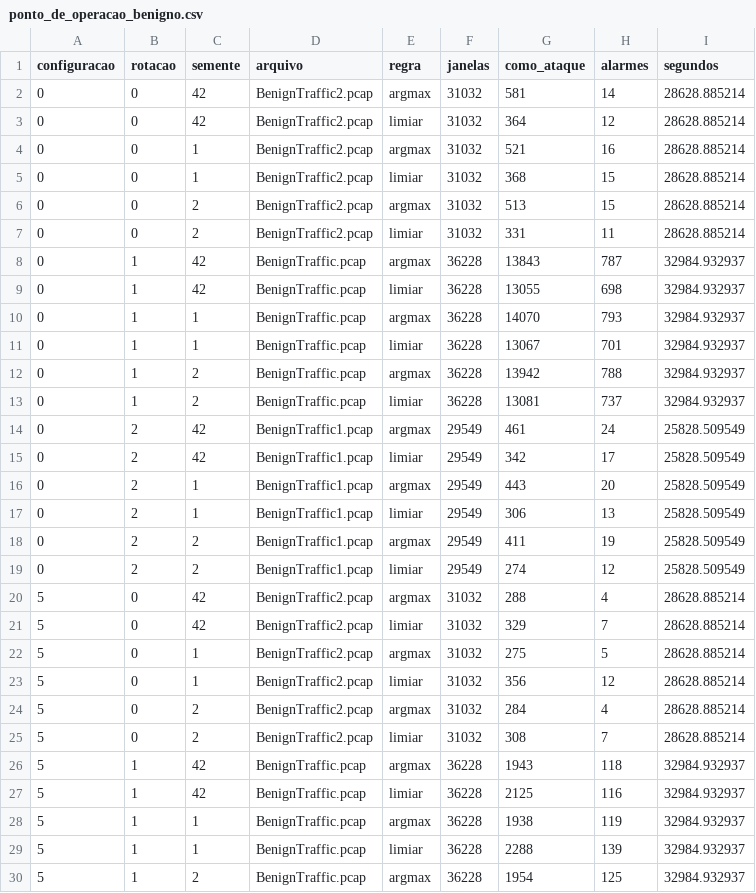
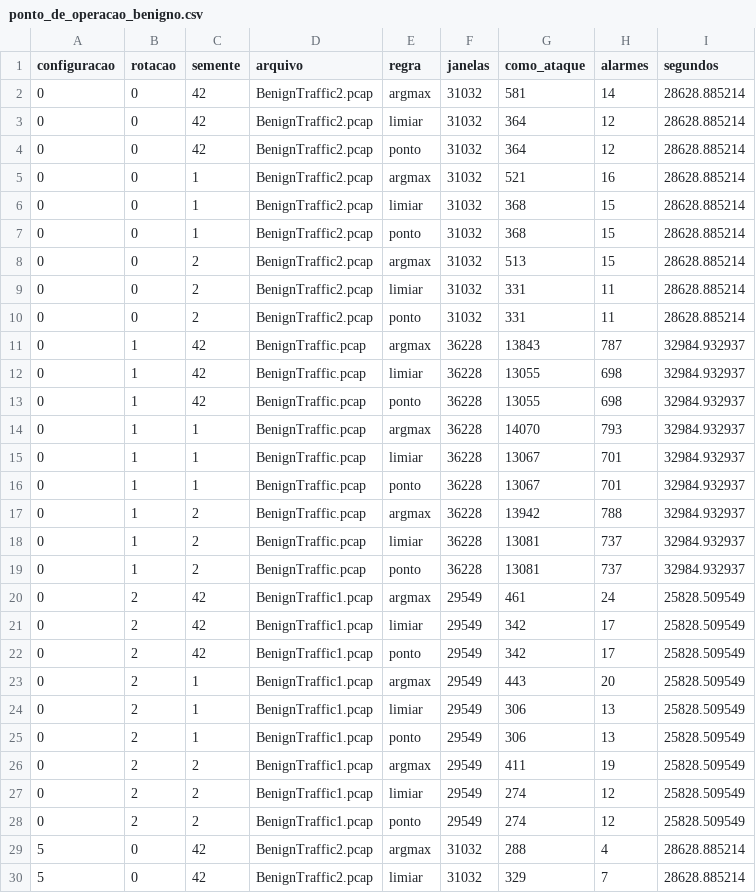
Before and after one commit to stermiix/SentryIoT, a CSV file: experimentos/resultados/ponto_de_operacao_benigno.csv, drawn as a sheet; only a part is shown; the shorter side is filled out with more unchanged rows; the diff covers the shown part only.

Commit message:
Ponto de operação: a regra é escolhida na validação entre o argmax e o limiar
Os candidatos são a categoria mais provável (argmax) e os limiares sobre
1 − P(Benign); entre os que deixam no máximo 1% do benigno da validação
como ataque, vence o de maior recall de ataque na validação, medido nas
janelas com o atacante dos pcaps de ataque. No modelo do sistema vence o
argmax (0,79% do benigno da validação como ataque e 99,55% de recall de
ataque, contra 0,95% e 99,51% no melhor limiar, t = 0,61); no de 10/10,
o argmax passa da meta (1,39%) e vence o limiar t = 0,68.

operacao.py aceita as duas regras (PontoDeOperacao com limiar None é o
argmax), escolhe a regra e grava no JSON a regra, o limiar e o N. O
treino do sistema e ponto_de_operacao usam a mesma escolha, em cada
semente e rotação, e os relatórios mostram sempre o argmax, o melhor
limiar e o ponto de operação lado a lado. A figura da matriz de confusão
lê a matriz do ponto de operação, que é a do argmax.

A chave dos treinos guardados das rodadas passa a levar só as constantes
que elas usam de treinar_regerado; os treinos foram copiados para a
chave nova, e a conferência do ponto de operação contra eles dá 0
janelas diferentes.

```diff
--- a/experimentos/resultados/ponto_de_operacao_benigno.csv
+++ b/experimentos/resultados/ponto_de_operacao_benigno.csv
@@ -3,18 +3,27 @@ configuracao,rotacao,semente,arquivo,regra,janelas,como_ataque,alarmes,segundos
 0,0,42,BenignTraffic2.pcap,limiar,31032,364,12,28628.885214
+0,0,42,BenignTraffic2.pcap,ponto,31032,364,12,28628.885214
 0,0,1,BenignTraffic2.pcap,argmax,31032,521,16,28628.885214
 0,0,1,BenignTraffic2.pcap,limiar,31032,368,15,28628.885214
+0,0,1,BenignTraffic2.pcap,ponto,31032,368,15,28628.885214
 0,0,2,BenignTraffic2.pcap,argmax,31032,513,15,28628.885214
 0,0,2,BenignTraffic2.pcap,limiar,31032,331,11,28628.885214
+0,0,2,BenignTraffic2.pcap,ponto,31032,331,11,28628.885214
 0,1,42,BenignTraffic.pcap,argmax,36228,13843,787,32984.932937
 0,1,42,BenignTraffic.pcap,limiar,36228,13055,698,32984.932937
+0,1,42,BenignTraffic.pcap,ponto,36228,13055,698,32984.932937
 0,1,1,BenignTraffic.pcap,argmax,36228,14070,793,32984.932937
 0,1,1,BenignTraffic.pcap,limiar,36228,13067,701,32984.932937
+0,1,1,BenignTraffic.pcap,ponto,36228,13067,701,32984.932937
 0,1,2,BenignTraffic.pcap,argmax,36228,13942,788,32984.932937
 0,1,2,BenignTraffic.pcap,limiar,36228,13081,737,32984.932937
+0,1,2,BenignTraffic.pcap,ponto,36228,13081,737,32984.932937
 0,2,42,BenignTraffic1.pcap,argmax,29549,461,24,25828.509549
 0,2,42,BenignTraffic1.pcap,limiar,29549,342,17,25828.509549
+0,2,42,BenignTraffic1.pcap,ponto,29549,342,17,25828.509549
 0,2,1,BenignTraffic1.pcap,argmax,29549,443,20,25828.509549
 0,2,1,BenignTraffic1.pcap,limiar,29549,306,13,25828.509549
+0,2,1,BenignTraffic1.pcap,ponto,29549,306,13,25828.509549
 0,2,2,BenignTraffic1.pcap,argmax,29549,411,19,25828.509549
 0,2,2,BenignTraffic1.pcap,limiar,29549,274,12,25828.509549
+0,2,2,BenignTraffic1.pcap,ponto,29549,274,12,25828.509549
 5,0,42,BenignTraffic2.pcap,argmax,31032,288,4,28628.885214
```
Also changed, not shown: 9 added rows elsewhere in this file, experimentos/resultados/ponto_de_operacao_diferencas.csv, experimentos/resultados/ponto_de_operacao_limiar.csv, 30 other files.
